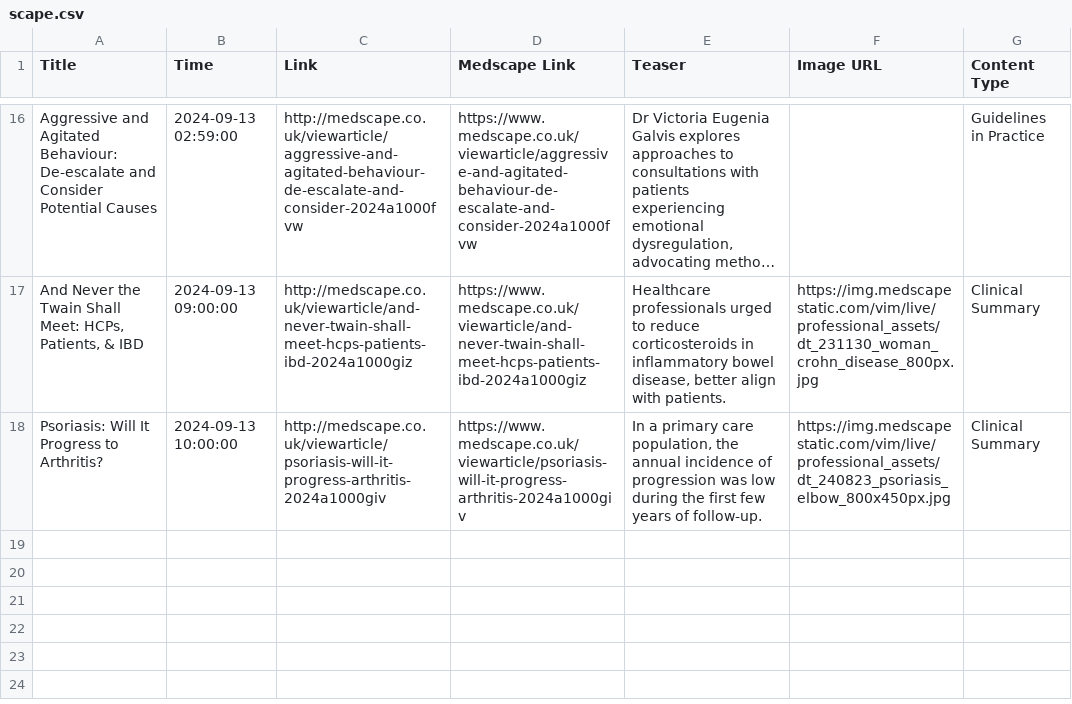
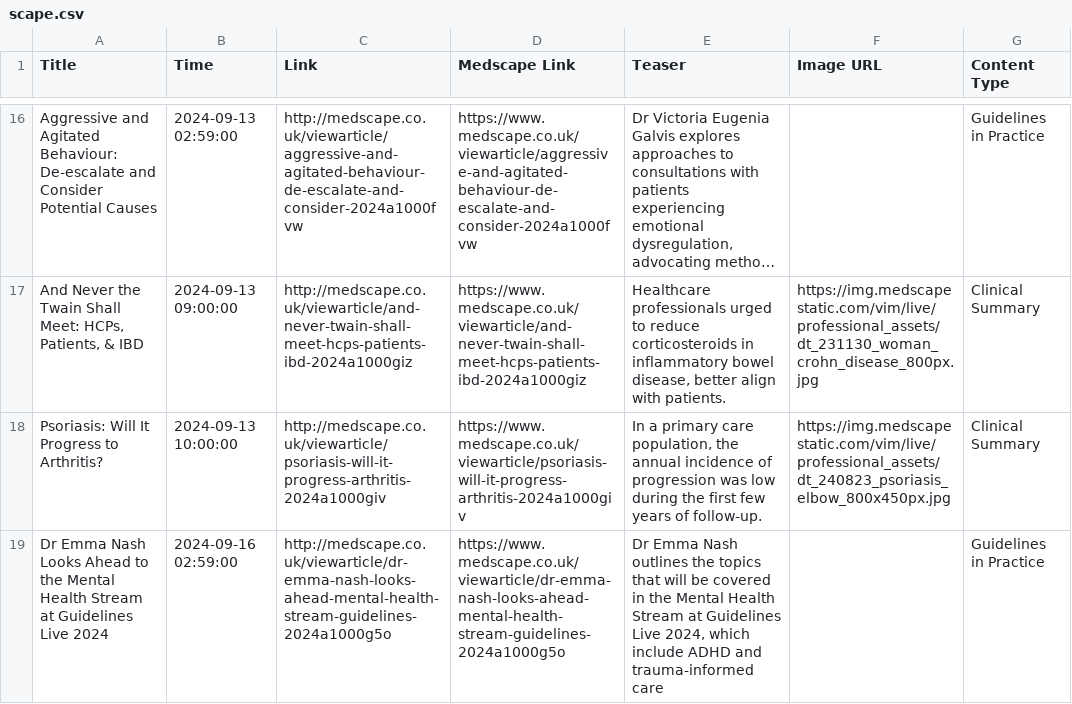
Before and after one commit to nuancedtire/mead, a CSV file: databases/scape.csv, drawn as a sheet; only a part is shown, gaps mark what is left out; long unchanged cells end in …; the diff names each change by its address in the sheet, - before the commit and + after, or states it on an @@ line.

```diff
--- a/databases/scape.csv
+++ b/databases/scape.csv
+row 19: Dr Emma Nash Looks Ahead to the Mental Health Stream at Guidelines Live 2024 | 2024-09-16 02:59:00 | http://medscape.co.uk/viewarticle/dr-emma-nash-looks-ahead-mental-health-stream-guidelines-2024a1000g5o | https://www.medscape.co.uk/viewarticle/dr-emma-nash-looks-ahead-mental-health-stream-guidelines-2024a1000g5o | Dr Emma Nash outlines the topics that will be covered in the Mental Health Stream at Guidelines Live 2024, which include ADHD and trauma-informed care |  | Guidelines in Practice
```
Also changed, not shown: databases/meds.csv, 6 other files.
